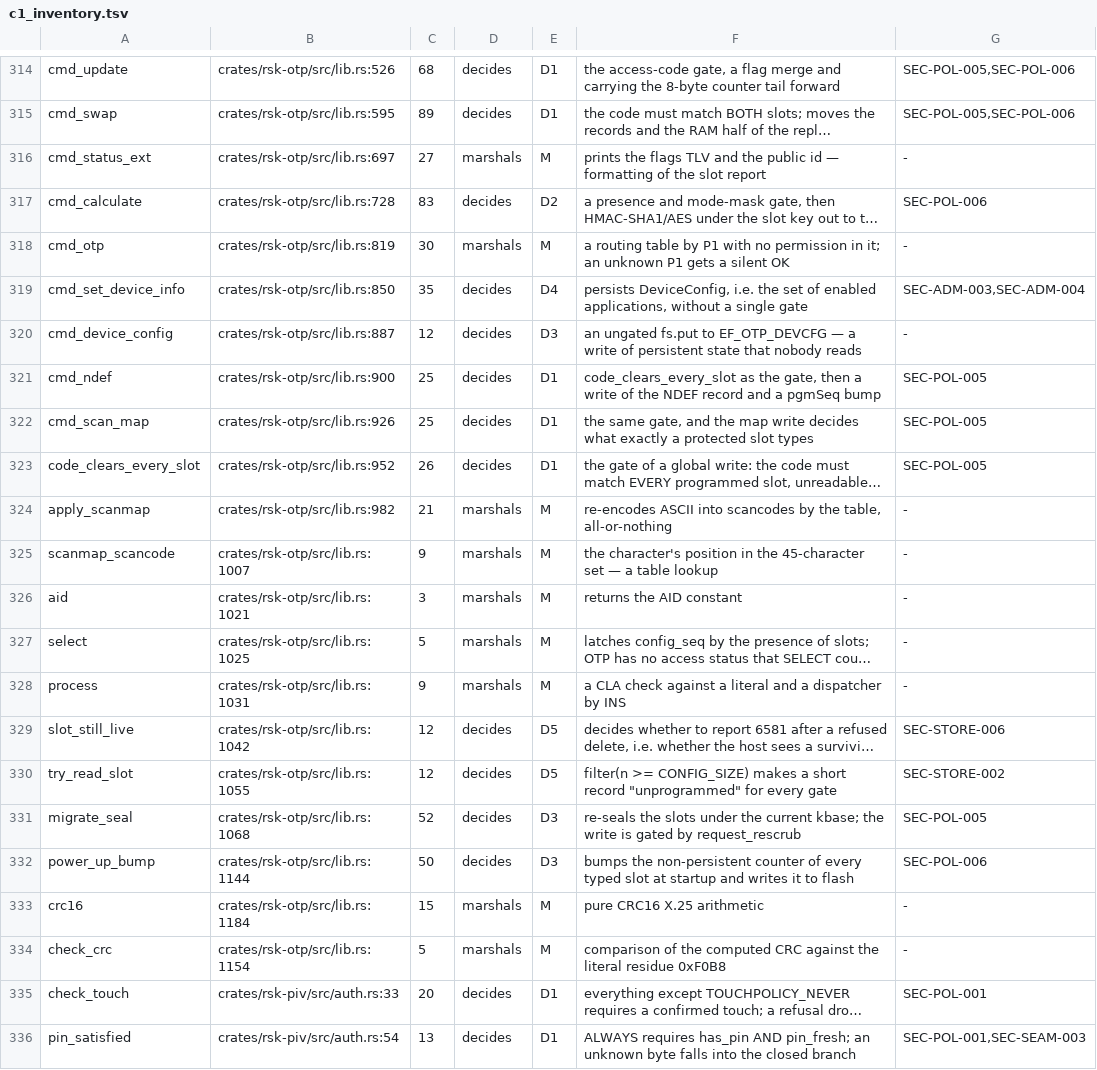
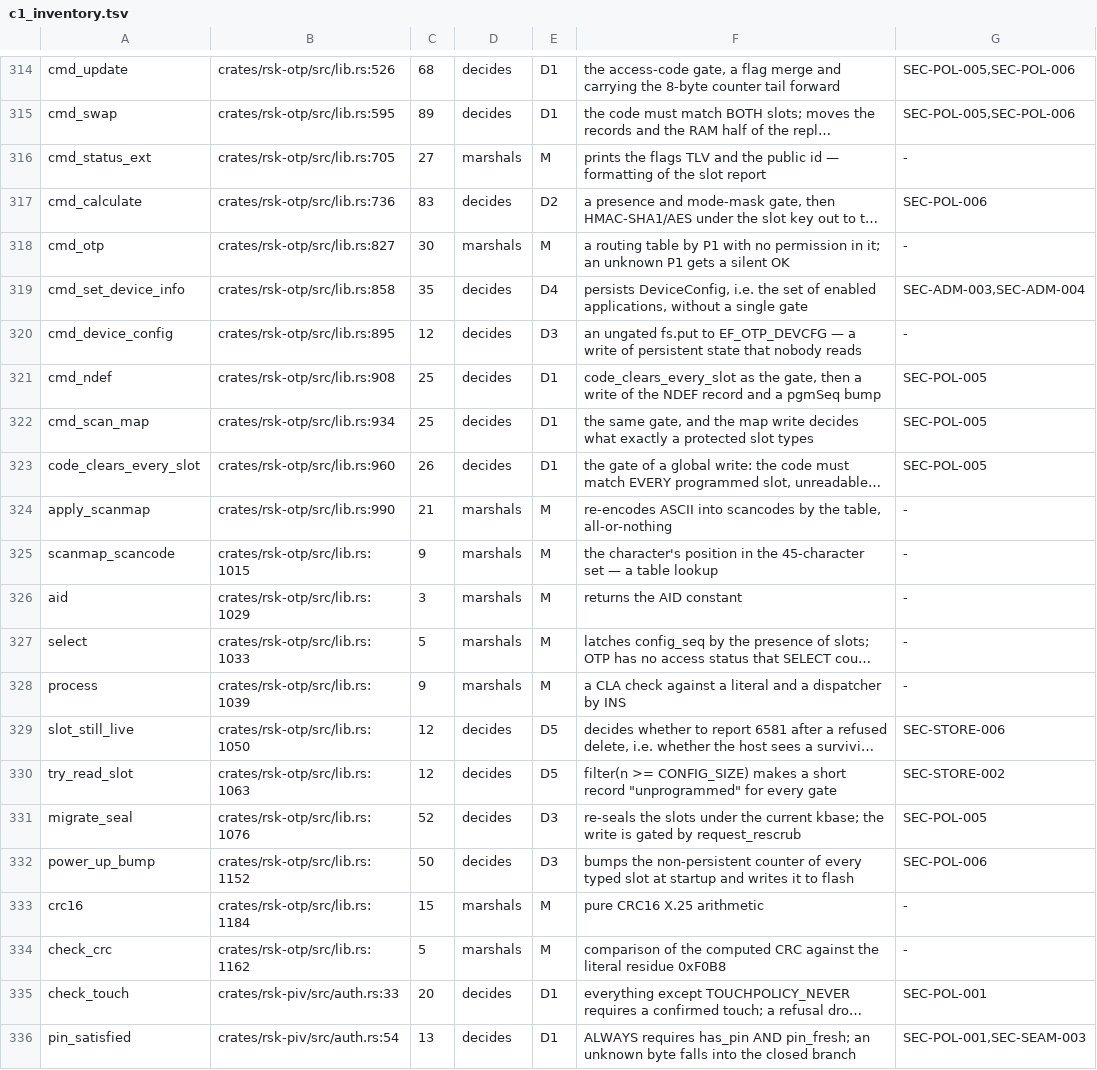
Before and after one commit to TheMaxMur/RS-Key, a TSV file: assurance/c1_inventory.tsv, drawn as a sheet; only a part is shown, gaps mark what is left out; long unchanged cells end in …; the diff names each change by its address in the sheet, - before the commit and + after, or states it on an @@ line.

```diff
--- a/assurance/c1_inventory.tsv
+++ b/assurance/c1_inventory.tsv
-B316: crates/rsk-otp/src/lib.rs:697
+B316: crates/rsk-otp/src/lib.rs:705
-B317: crates/rsk-otp/src/lib.rs:728
+B317: crates/rsk-otp/src/lib.rs:736
-B318: crates/rsk-otp/src/lib.rs:819
+B318: crates/rsk-otp/src/lib.rs:827
-B319: crates/rsk-otp/src/lib.rs:850
+B319: crates/rsk-otp/src/lib.rs:858
-B320: crates/rsk-otp/src/lib.rs:887
+B320: crates/rsk-otp/src/lib.rs:895
-B321: crates/rsk-otp/src/lib.rs:900
+B321: crates/rsk-otp/src/lib.rs:908
-B322: crates/rsk-otp/src/lib.rs:926
+B322: crates/rsk-otp/src/lib.rs:934
-B323: crates/rsk-otp/src/lib.rs:952
+B323: crates/rsk-otp/src/lib.rs:960
-B324: crates/rsk-otp/src/lib.rs:982
+B324: crates/rsk-otp/src/lib.rs:990
-B325: crates/rsk-otp/src/lib.rs:1007
+B325: crates/rsk-otp/src/lib.rs:1015
-B326: crates/rsk-otp/src/lib.rs:1021
+B326: crates/rsk-otp/src/lib.rs:1029
-B327: crates/rsk-otp/src/lib.rs:1025
+B327: crates/rsk-otp/src/lib.rs:1033
-B328: crates/rsk-otp/src/lib.rs:1031
+B328: crates/rsk-otp/src/lib.rs:1039
-B329: crates/rsk-otp/src/lib.rs:1042
+B329: crates/rsk-otp/src/lib.rs:1050
-B330: crates/rsk-otp/src/lib.rs:1055
+B330: crates/rsk-otp/src/lib.rs:1063
-B331: crates/rsk-otp/src/lib.rs:1068
+B331: crates/rsk-otp/src/lib.rs:1076
-B332: crates/rsk-otp/src/lib.rs:1144
+B332: crates/rsk-otp/src/lib.rs:1152
-B334: crates/rsk-otp/src/lib.rs:1154
+B334: crates/rsk-otp/src/lib.rs:1162
```
Also changed, not shown: 9 other files.
